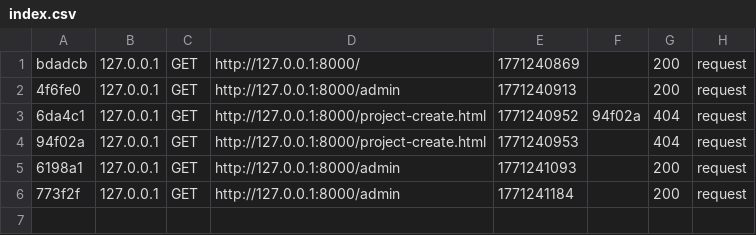
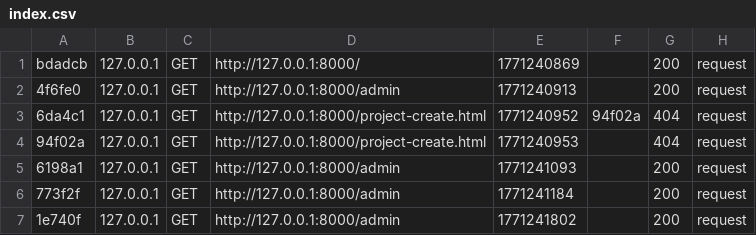
Before and after one commit to kibaiz881/scouts, a CSV file: var/cache/dev/profiler/index.csv, drawn as a sheet; the diff names each change by its address in the sheet, - before the commit and + after, or states it on an @@ line.

```diff
--- a/var/cache/dev/profiler/index.csv
+++ b/var/cache/dev/profiler/index.csv
+row 7: 1e740f | 127.0.0.1 | GET | http://127.0.0.1:8000/admin | 1771241802 |  | 200 | request
```
Also changed, not shown: 6 other files.
